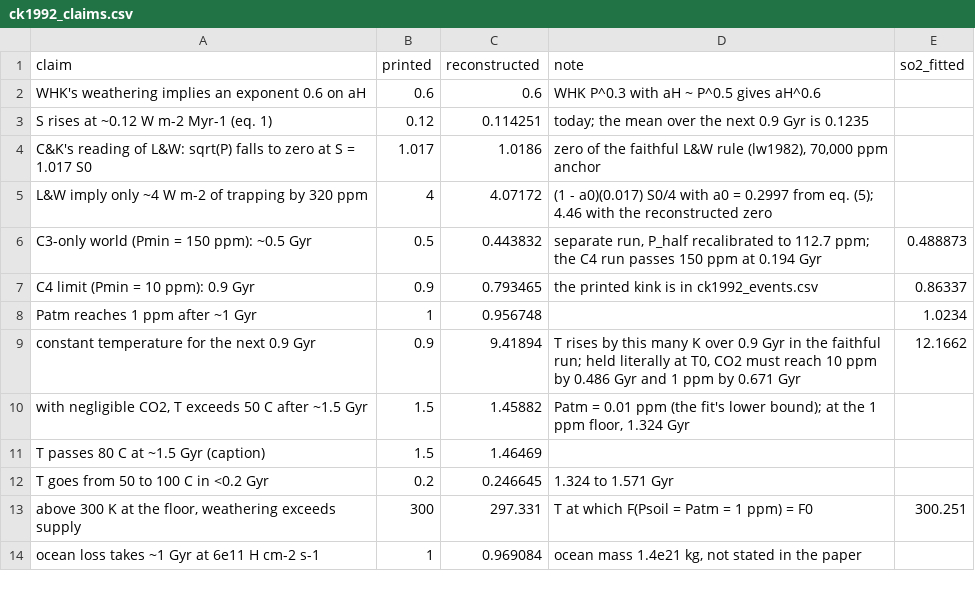
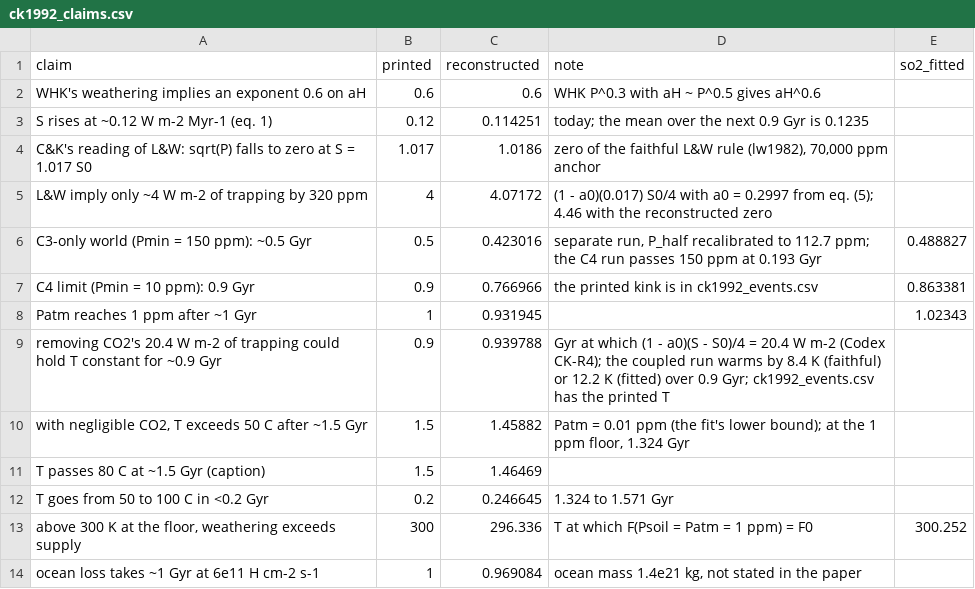
Before and after one commit to BWBrook/terra_prisca, a CSV file: models/biosphere_lifespan/fidelity/ck1992_claims.csv, drawn as a sheet.

```diff
--- a/models/biosphere_lifespan/fidelity/ck1992_claims.csv
+++ b/models/biosphere_lifespan/fidelity/ck1992_claims.csv
@@ -5,6 +5,6 @@ C&K's reading of L&W: sqrt(P) falls to zero at S = 1.017 S0,1.017,1.0186,"zero o
 L&W imply only ~4 W m-2 of trapping by 320 ppm,4,4.07172,(1 - a0)(0.017) S0/4 with a0 = 0.2997 from eq. (5); 4.46 with the reconstructed zero,
-C3-only world (Pmin = 150 ppm): ~0.5 Gyr,0.5,0.443832,"separate run, P_half recalibrated to 112.7 ppm; the C4 run passes 150 ppm at 0.194 Gyr",0.488873
-C4 limit (Pmin = 10 ppm): 0.9 Gyr,0.9,0.793465,the printed kink is in ck1992_events.csv,0.86337
-Patm reaches 1 ppm after ~1 Gyr,1,0.956748,,1.0234
-constant temperature for the next 0.9 Gyr,0.9,9.41894,"T rises by this many K over 0.9 Gyr in the faithful run; held literally at T0, CO2 must reach 10 ppm by 0.486 Gyr and 1 ppm by 0.671 Gyr",12.1662
+C3-only world (Pmin = 150 ppm): ~0.5 Gyr,0.5,0.423016,"separate run, P_half recalibrated to 112.7 ppm; the C4 run passes 150 ppm at 0.193 Gyr",0.488827
+C4 limit (Pmin = 10 ppm): 0.9 Gyr,0.9,0.766966,the printed kink is in ck1992_events.csv,0.863381
+Patm reaches 1 ppm after ~1 Gyr,1,0.931945,,1.02343
+removing CO2's 20.4 W m-2 of trapping could hold T constant for ~0.9 Gyr,0.9,0.939788,Gyr at which (1 - a0)(S - S0)/4 = 20.4 W m-2 (Codex CK-R4); the coupled run warms by 8.4 K (faithful) or 12.2 K (fitted) over 0.9 Gyr; ck1992_events.csv has the printed T,
 "with negligible CO2, T exceeds 50 C after ~1.5 Gyr",1.5,1.45882,"Patm = 0.01 ppm (the fit's lower bound); at the 1 ppm floor, 1.324 Gyr",
@@ -12,3 +12,3 @@ T passes 80 C at ~1.5 Gyr (caption),1.5,1.46469,,
 T goes from 50 to 100 C in <0.2 Gyr,0.2,0.246645,1.324 to 1.571 Gyr,
-"above 300 K at the floor, weathering exceeds supply",300,297.331,T at which F(Psoil = Patm = 1 ppm) = F0,300.251
+"above 300 K at the floor, weathering exceeds supply",300,296.336,T at which F(Psoil = Patm = 1 ppm) = F0,300.252
 ocean loss takes ~1 Gyr at 6e11 H cm-2 s-1,1,0.969084,"ocean mass 1.4e21 kg, not stated in the paper",
```
Also changed, not shown: models/biosphere_lifespan/fidelity/ck1992_coupled.csv, models/biosphere_lifespan/fidelity/ck1992_events.csv, 10 other files.
